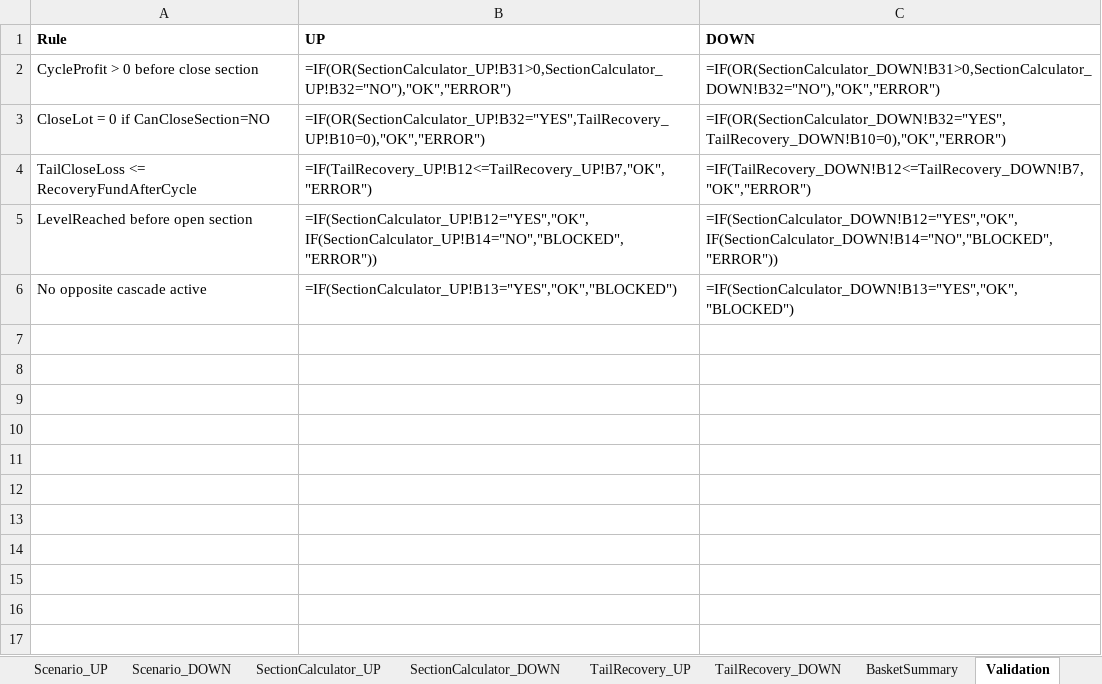
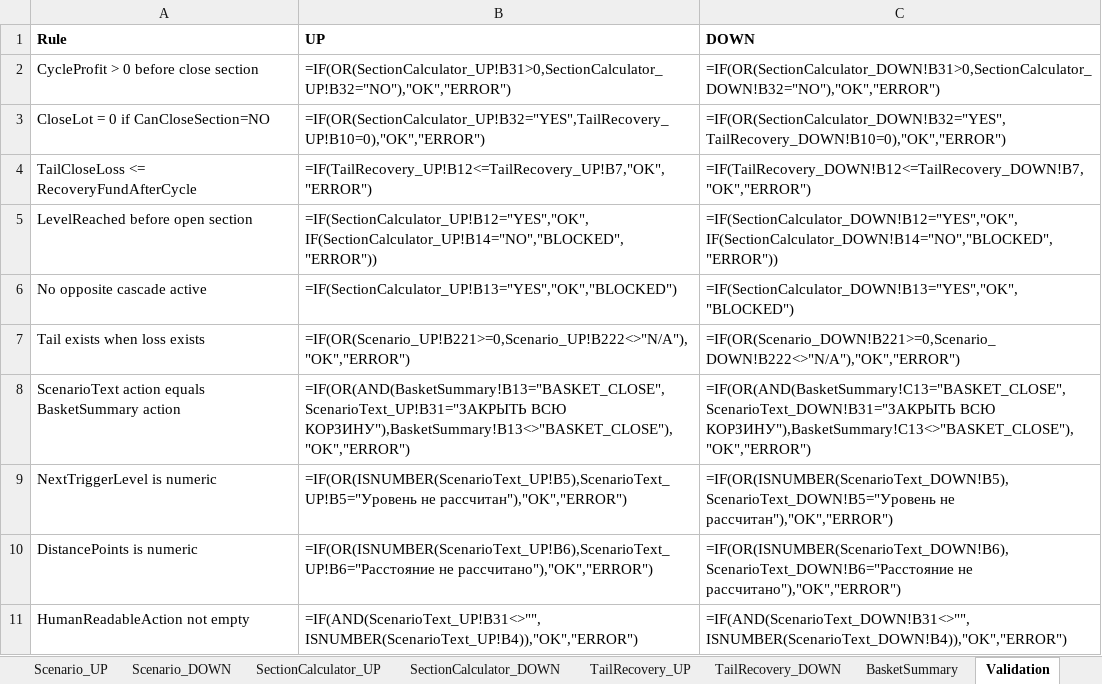
Before and after one commit to ic8812825-maker/chatgpt.com-codex, an Excel workbook: recovery_lock_cascade_next_step/recovery_lock_cascade_next_step.xlsx, sheet Validation, drawn as a sheet; values as stored, in another font and other column widths than the file's, no borders; formulas without a stored value are shown as written; the diff names each change by its address in the sheet, - before the commit and + after, or states it on an @@ line.

Commit message:
Fix tail ticket logic and sync ScenarioText action priority with BasketSummary

```diff
--- a/recovery_lock_cascade_next_step/recovery_lock_cascade_next_step.xlsx (sheet Validation)
+++ b/recovery_lock_cascade_next_step/recovery_lock_cascade_next_step.xlsx (sheet Validation)
+row 7: Tail exists when loss exists | =IF(OR(Scenario_UP!B221>=0,Scenario_UP!B222<>"N/A"),"OK","ERROR") | =IF(OR(Scenario_DOWN!B221>=0,Scenario_DOWN!B222<>"N/A"),"OK","ERROR")
+row 8: ScenarioText action equals BasketSummary action | =IF(OR(AND(BasketSummary!B13="BASKET_CLOSE",ScenarioText_UP!B31="ЗАКРЫТЬ ВСЮ КОРЗИНУ"),BasketSummary!B13<>"BASKET_CLOSE"),"OK","ERROR") | =IF(OR(AND(BasketSummary!C13="BASKET_CLOSE",ScenarioText_DOWN!B31="ЗАКРЫТЬ ВСЮ КОРЗИНУ"),BasketSummary!C13<>"BASKET_CLOSE"),"OK","ERROR")
+row 9: NextTriggerLevel is numeric | =IF(OR(ISNUMBER(ScenarioText_UP!B5),ScenarioText_UP!B5="Уровень не рассчитан"),"OK","ERROR") | =IF(OR(ISNUMBER(ScenarioText_DOWN!B5),ScenarioText_DOWN!B5="Уровень не рассчитан"),"OK","ERROR")
+row 10: DistancePoints is numeric | =IF(OR(ISNUMBER(ScenarioText_UP!B6),ScenarioText_UP!B6="Расстояние не рассчитано"),"OK","ERROR") | =IF(OR(ISNUMBER(ScenarioText_DOWN!B6),ScenarioText_DOWN!B6="Расстояние не рассчитано"),"OK","ERROR")
+row 11: HumanReadableAction not empty | =IF(AND(ScenarioText_UP!B31<>"",ISNUMBER(ScenarioText_UP!B4)),"OK","ERROR") | =IF(AND(ScenarioText_DOWN!B31<>"",ISNUMBER(ScenarioText_DOWN!B4)),"OK","ERROR")
```
Also changed, not shown: sheet FormulaDependencyMap, sheet ScenarioText_UP, sheet ScenarioText_DOWN, sheet Scenario_DOWN, sheet Scenario_UP, recovery_lock_cascade_next_step/recovery_lock_cascade_next_step_ru.xlsx, 1 other file.
